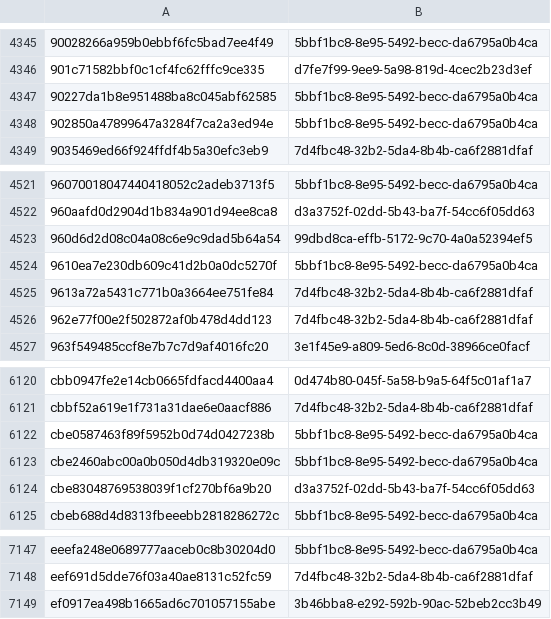
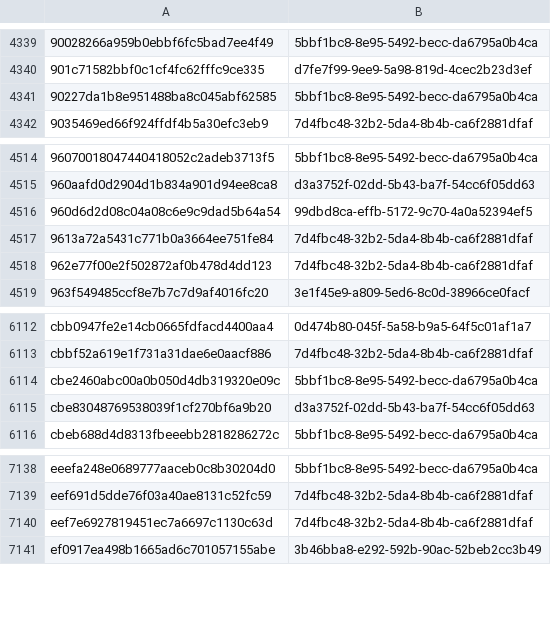
Before and after one commit to AliceGrey/c2magnet-feed, a CSV file: misp/hashes.csv, drawn as a sheet; only a part is shown, gaps mark what is left out; the diff covers the shown part only.

```diff
--- a/misp/hashes.csv
+++ b/misp/hashes.csv
@@ -4347,3 +4341,2 @@
 90227da1b8e951488ba8c045abf62585,5bbf1bc8-8e95-5492-becc-da6795a0b4ca
-902850a47899647a3284f7ca2a3ed94e,5bbf1bc8-8e95-5492-becc-da6795a0b4ca
 9035469ed66f924ffdf4b5a30efc3eb9,7d4fbc48-32b2-5da4-8b4b-ca6f2881dfaf
@@ -4523,3 +4516,2 @@
 960d6d2d08c04a08c6e9c9dad5b64a54,99dbd8ca-effb-5172-9c70-4a0a52394ef5
-9610ea7e230db609c41d2b0a0dc5270f,5bbf1bc8-8e95-5492-becc-da6795a0b4ca
 9613a72a5431c771b0a3664ee751fe84,7d4fbc48-32b2-5da4-8b4b-ca6f2881dfaf
@@ -6121,3 +6113,2 @@ cbb0947fe2e14cb0665fdfacd4400aa4,0d474b80-045f-5a58-b9a5-64f5c01af1a7
 cbbf52a619e1f731a31dae6e0aacf886,7d4fbc48-32b2-5da4-8b4b-ca6f2881dfaf
-cbe0587463f89f5952b0d74d0427238b,5bbf1bc8-8e95-5492-becc-da6795a0b4ca
 cbe2460abc00a0b050d4db319320e09c,5bbf1bc8-8e95-5492-becc-da6795a0b4ca
@@ -7148,2 +7139,3 @@ eeefa248e0689777aaceb0c8b30204d0,5bbf1bc8-8e95-5492-becc-da6795a0b4ca
 eef691d5dde76f03a40ae8131c52fc59,7d4fbc48-32b2-5da4-8b4b-ca6f2881dfaf
+eef7e6927819451ec7a6697c1130c63d,7d4fbc48-32b2-5da4-8b4b-ca6f2881dfaf
 ef0917ea498b1665ad6c701057155abe,3b46bba8-e292-592b-90ac-52beb2cc3b49
```
Also changed, not shown: 2 added rows and 8 removed rows elsewhere in this file, 30 other files.
